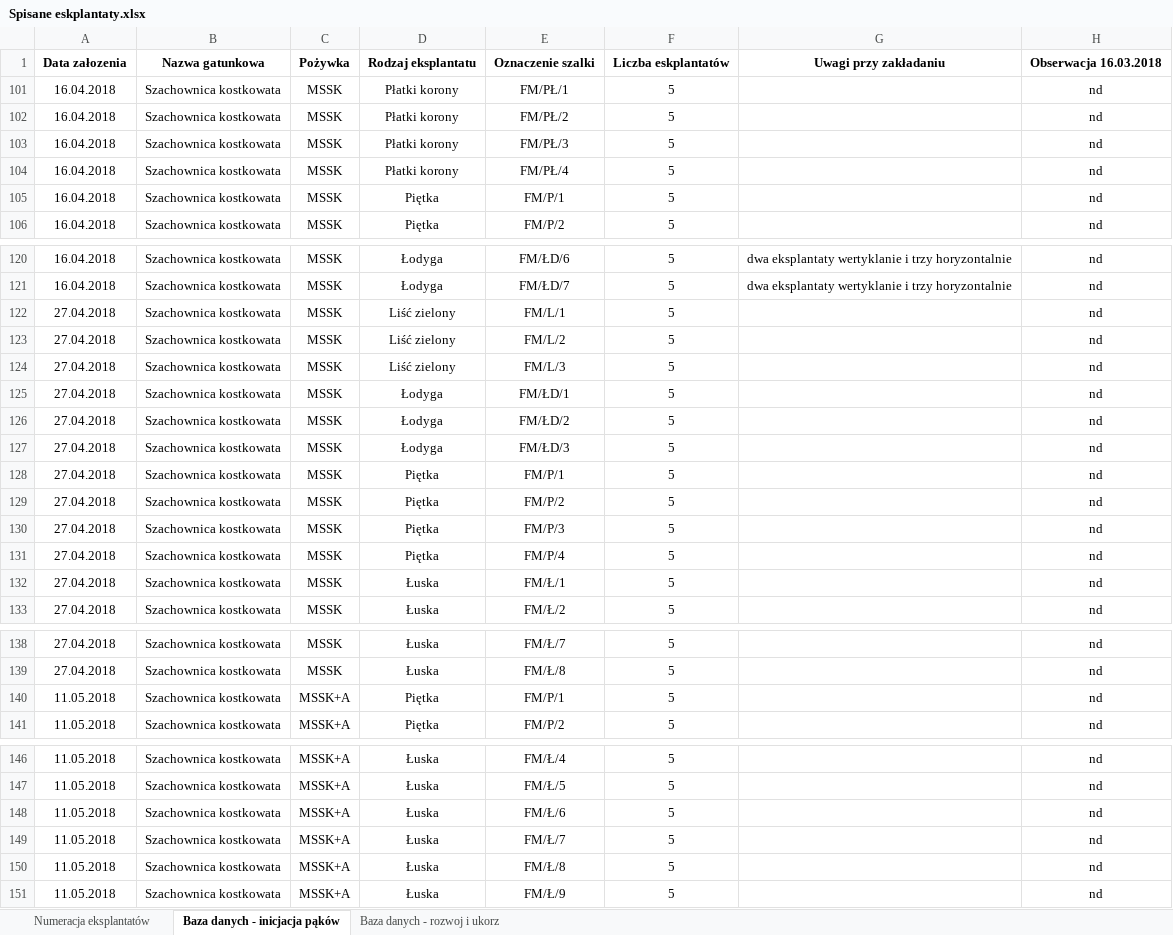
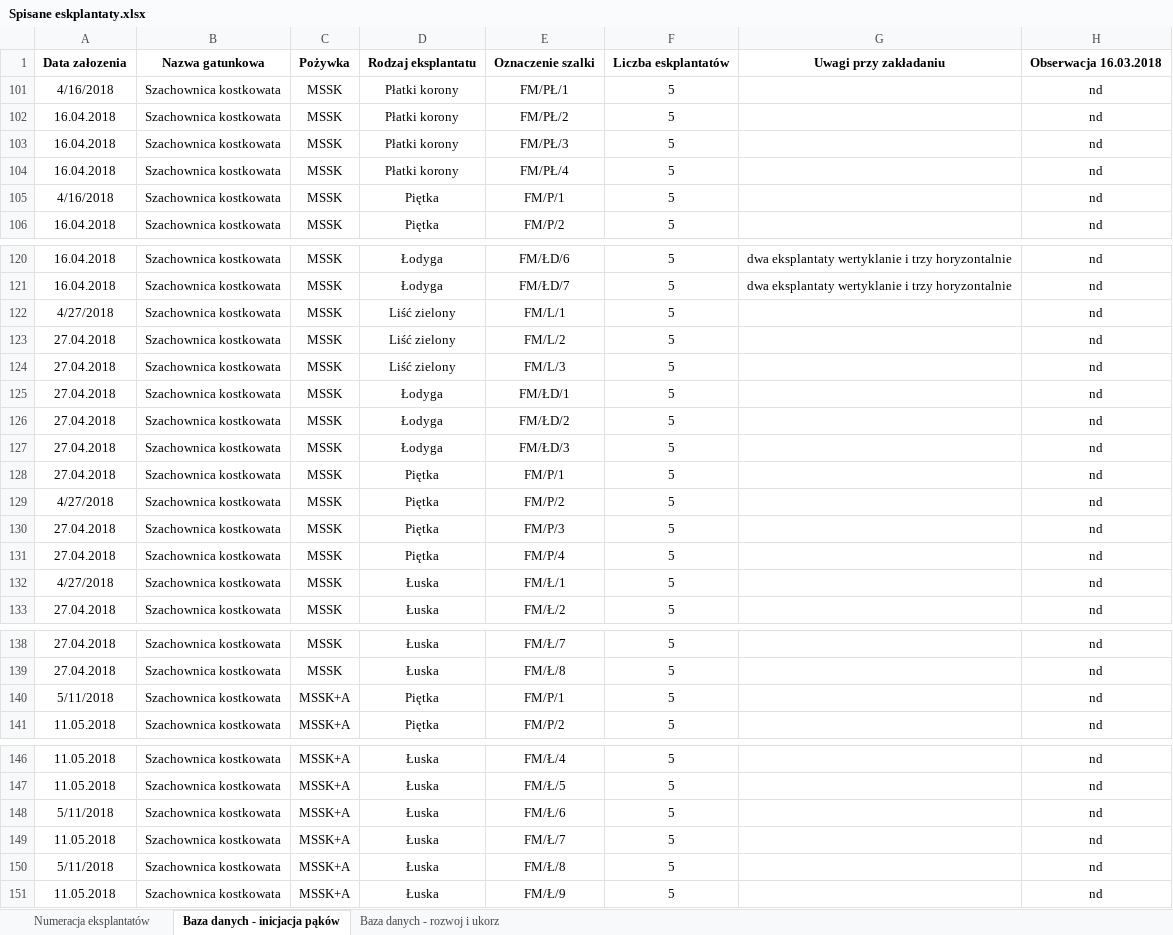
Before and after one commit to Anvendir/InzynierkaOgro, an Excel workbook: Spisane eskplantaty.xlsx, sheet Baza danych - inicjacja pąków, drawn as a sheet; only a part is shown, gaps mark what is left out; values as stored, in another font and other column widths than the file's, no borders; the diff names each change by its address in the sheet, - before the commit and + after, or states it on an @@ line.

```diff
--- a/Spisane eskplantaty.xlsx (sheet Baza danych - inicjacja pąków)
+++ b/Spisane eskplantaty.xlsx (sheet Baza danych - inicjacja pąków)
-A101: 16.04.2018
+A101: 4/16/2018
-A105: 16.04.2018
+A105: 4/16/2018
-A122: 27.04.2018
+A122: 4/27/2018
-A129: 27.04.2018
+A129: 4/27/2018
-A132: 27.04.2018
+A132: 4/27/2018
-A140: 11.05.2018
+A140: 5/11/2018
-A148: 11.05.2018
+A148: 5/11/2018
-A150: 11.05.2018
+A150: 5/11/2018
```
Also changed, not shown: 5 other files.
